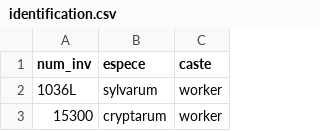
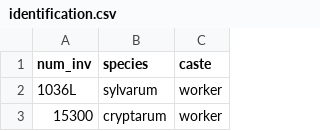
Before and after one commit to julesdubr/idmybee, a CSV file: data/csv/identification.csv, drawn as a sheet; only a part is shown.

```diff
--- a/data/csv/identification.csv
+++ b/data/csv/identification.csv
@@ -1,2 +1,2 @@
-num_inv,espece,caste
+num_inv,species,caste
 1036L,sylvarum,worker
```
Also changed, not shown: data/csv/tancrede.csv, data/manifest/specimens.csv, 26 other files.
